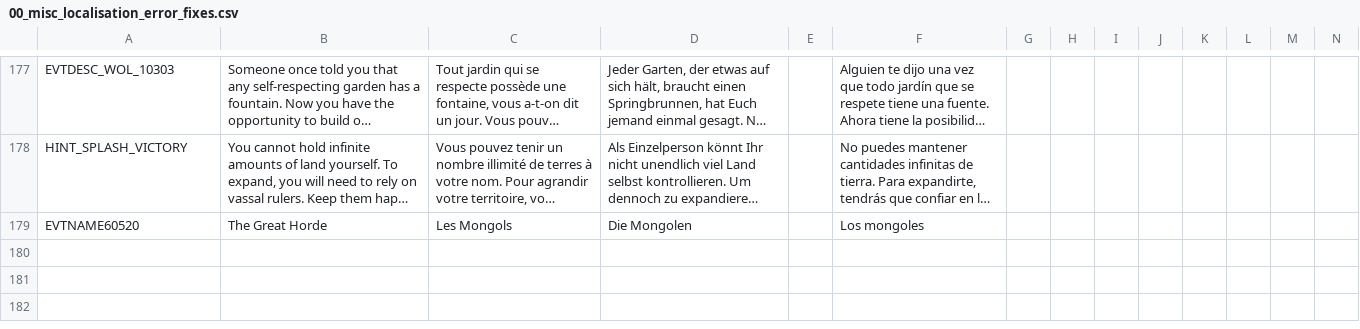
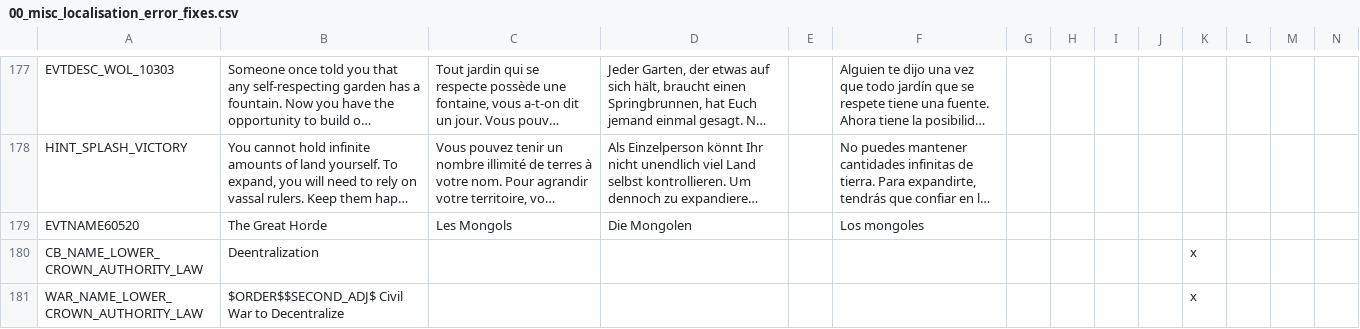
Before and after one commit to Numahr/lux-invicta-repository, a CSV file: localisation/00_misc_localisation_error_fixes.csv, drawn as a sheet; only a part is shown, gaps mark what is left out; long unchanged cells end in …; rows hold the shown columns only; the diff names each change by its address in the sheet, - before the commit and + after, or states it on an @@ line.

```diff
--- a/localisation/00_misc_localisation_error_fixes.csv
+++ b/localisation/00_misc_localisation_error_fixes.csv
+row 180: CB_NAME_LOWER_CROWN_AUTHORITY_LAW | Deentralization |  |  |  |  |  |  |  |  | x
+row 181: WAR_NAME_LOWER_CROWN_AUTHORITY_LAW | $ORDER$$SECOND_ADJ$ Civil War to Decentralize |  |  |  |  |  |  |  |  | x
```
Also changed, not shown: 24 other files.
